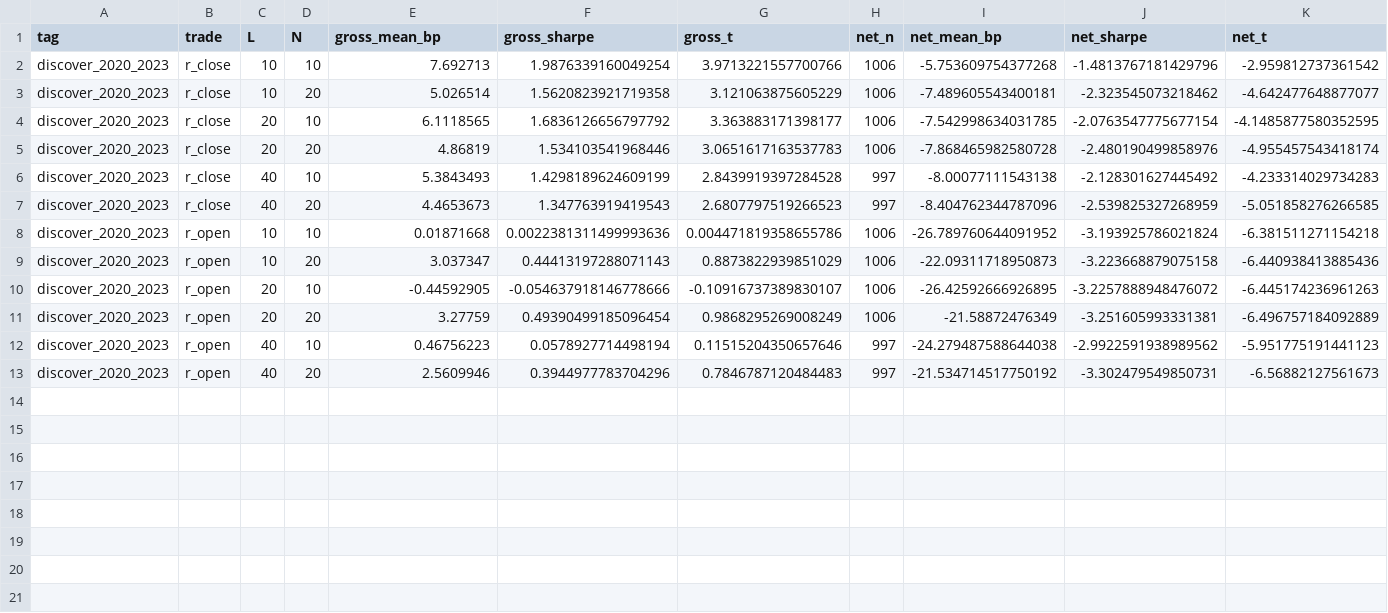
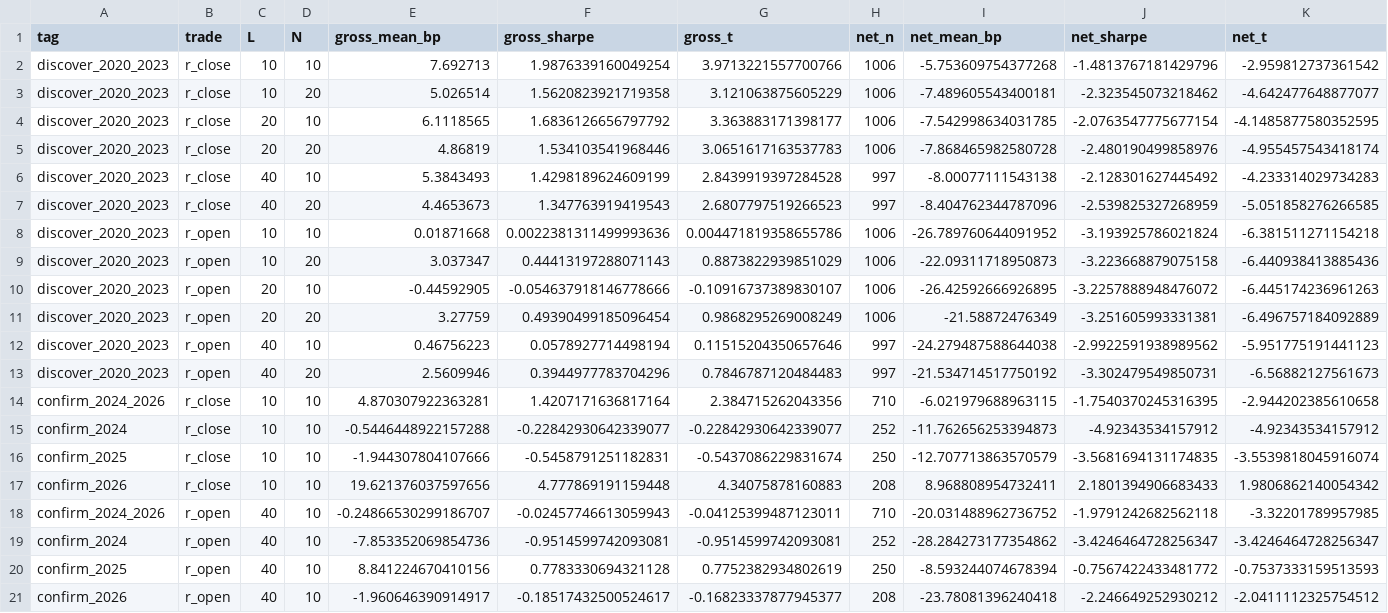
Before and after one commit to KTKate/nooptoo, a CSV file: results/study201_202_hks.csv, drawn as a sheet; only a part is shown; rows hold the shown columns only; the diff names each change by its address in the sheet, - before the commit and + after, or states it on an @@ line.

```diff
--- a/results/study201_202_hks.csv
+++ b/results/study201_202_hks.csv
+row 14: confirm_2024_2026 | r_close | 10 | 10 | 4.870307922363281 | 1.4207171636817164 | 2.384715262043356 | 710 | -6.021979688963115 | -1.7540370245316395 | -2.944202385610658
+row 15: confirm_2024 | r_close | 10 | 10 | -0.5446448922157288 | -0.22842930642339077 | -0.22842930642339077 | 252 | -11.762656253394873 | -4.92343534157912 | -4.92343534157912
+row 16: confirm_2025 | r_close | 10 | 10 | -1.944307804107666 | -0.5458791251182831 | -0.5437086229831674 | 250 | -12.707713863570579 | -3.5681694131174835 | -3.5539818045916074
+row 17: confirm_2026 | r_close | 10 | 10 | 19.621376037597656 | 4.777869191159448 | 4.34075878160883 | 208 | 8.968808954732411 | 2.1801394906683433 | 1.9806862140054342
+row 18: confirm_2024_2026 | r_open | 40 | 10 | -0.24866530299186707 | -0.02457746613059943 | -0.04125399487123011 | 710 | -20.031488962736752 | -1.9791242682562118 | -3.32201789957985
+row 19: confirm_2024 | r_open | 40 | 10 | -7.853352069854736 | -0.9514599742093081 | -0.9514599742093081 | 252 | -28.284273177354862 | -3.4246464728256347 | -3.4246464728256347
+row 20: confirm_2025 | r_open | 40 | 10 | 8.841224670410156 | 0.7783330694321128 | 0.7752382934802619 | 250 | -8.593244074678394 | -0.7567422433481772 | -0.7537333159513593
+row 21: confirm_2026 | r_open | 40 | 10 | -1.960646390914917 | -0.18517432500524617 | -0.16823337877945377 | 208 | -23.78081396240418 | -2.246649252930212 | -2.0411112325754512
```
Also changed, not shown: 5 other files.
